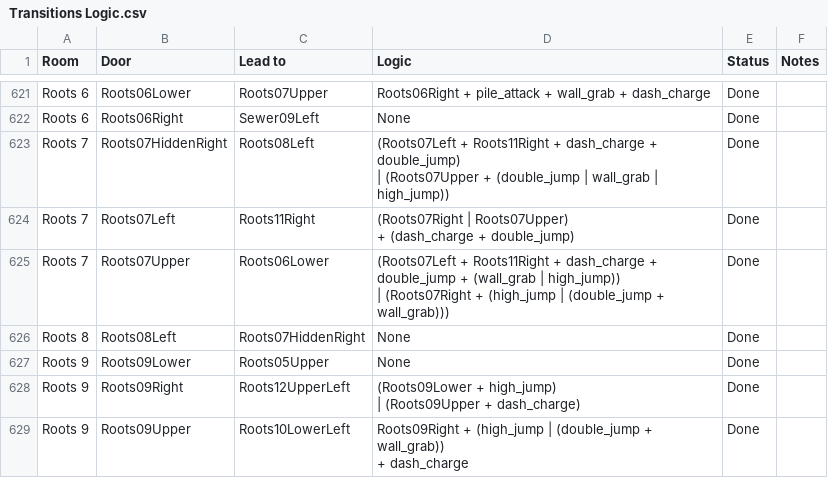
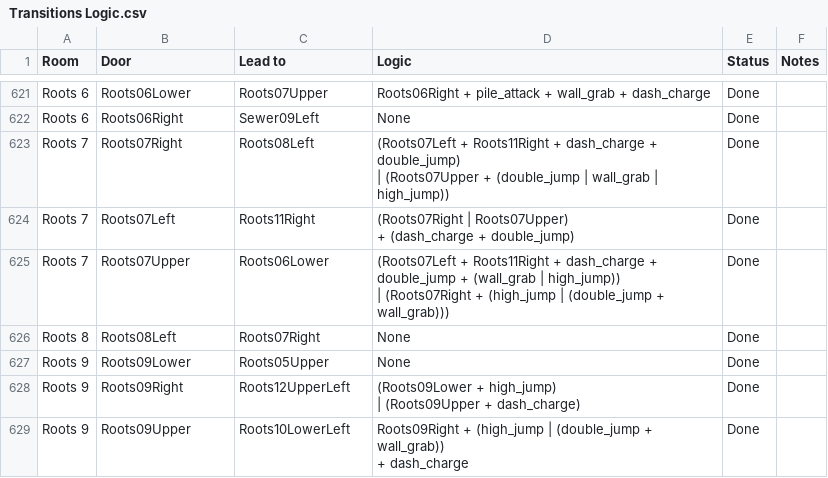
Before and after one commit to Trexounay/EnderLilies.Archipelago, a CSV file: worlds/endermagnolia/Data/Transitions Logic.csv, drawn as a sheet; only a part is shown, gaps mark what is left out; the diff covers the shown part only.

```diff
--- a/worlds/endermagnolia/Data/Transitions Logic.csv
+++ b/worlds/endermagnolia/Data/Transitions Logic.csv
@@ -855,4 +855,4 @@ Roots 6,Roots06Lower,Roots07Upper,Roots06Right + pile_attack + wall_grab + dash_
 Roots 6,Roots06Right,Sewer09Left,None,Done,
-Roots 7,Roots07HiddenRight,Roots08Left,"(Roots07Left + Roots11Right + dash_charge + double_jump)
-| (Roots07Upper + (double_jump | wall_grab | high_jump))",Done,
+Roots 7,Roots07Right,Roots08Left,"(Roots07Left + Roots11Right + dash_charge + double_jump)
+| (Roots07Upper + (double_jump | wall_grab | high_jump))",Done,
 Roots 7,Roots07Left,Roots11Right,"(Roots07Right | Roots07Upper)
@@ -861,3 +861,3 @@ Roots 7,Roots07Upper,Roots06Lower,"(Roots07Left + Roots11Right + dash_charge + d
 | (Roots07Right + (high_jump | (double_jump + wall_grab)))",Done,
-Roots 8,Roots08Left,Roots07HiddenRight,None,Done,
+Roots 8,Roots08Left,Roots07Right,None,Done,
 Roots 9,Roots09Lower,Roots05Upper,None,Done,
```
Also changed, not shown: 80 edited cells elsewhere in this file, 2 other files.
